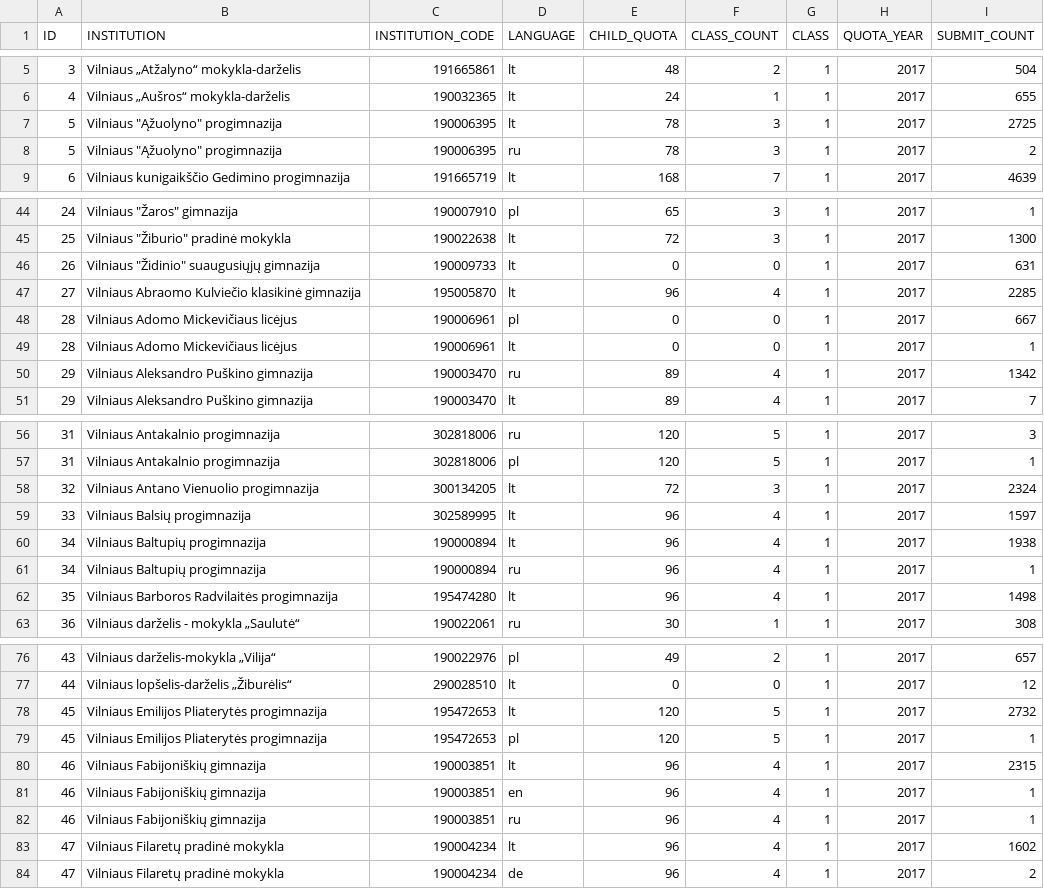
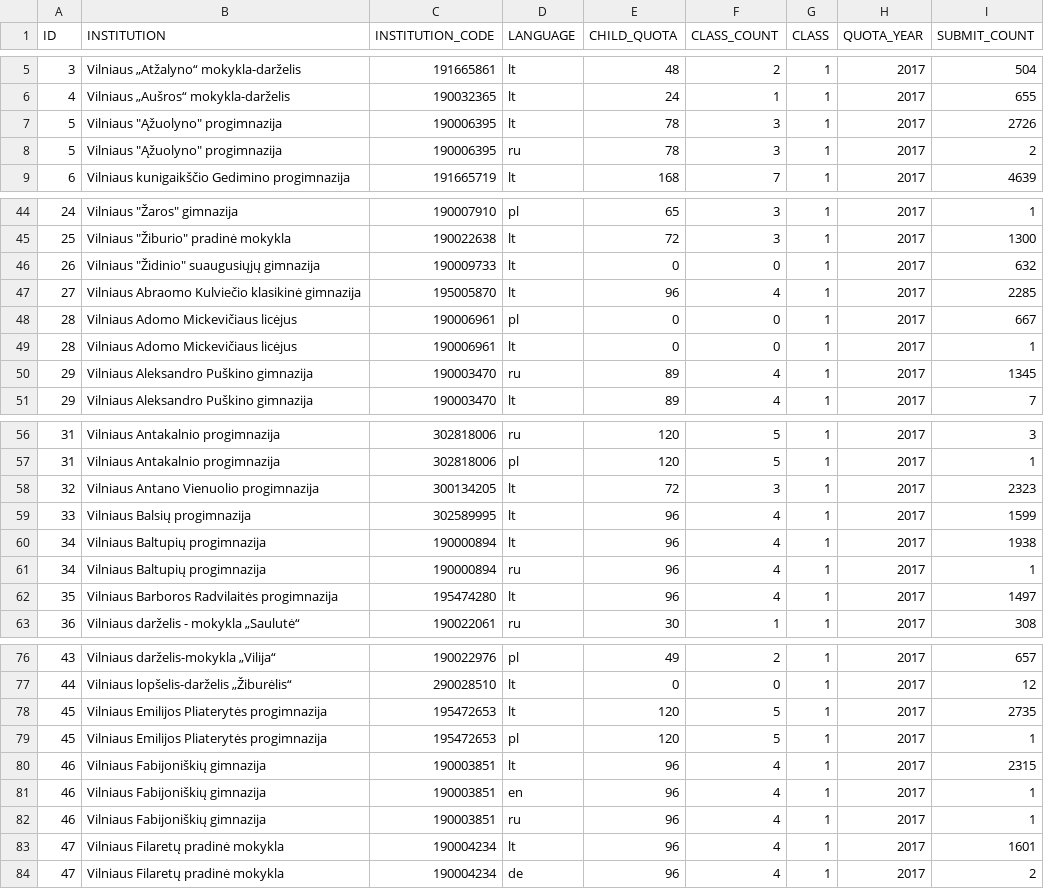
Before and after one commit to vilnius/mokyklos, a CSV file: data/Mokyklu planuojamos komplektacijos2022.csv, drawn as a sheet; only a part is shown, gaps mark what is left out; the diff covers the shown part only.

Commit message:
automatic daily update

```diff
--- a/data/Mokyklu planuojamos komplektacijos2022.csv
+++ b/data/Mokyklu planuojamos komplektacijos2022.csv
@@ -6,3 +6,3 @@ ID;INSTITUTION;INSTITUTION_CODE;LANGUAGE;CHILD_QUOTA;CLASS_COUNT;CLASS;QUOTA_YEA
 4;"Vilniaus „Aušros“ mokykla-darželis";190032365;lt;24;1;1;2017;655
-5;"Vilniaus ""Ąžuolyno"" progimnazija";190006395;lt;78;3;1;2017;2725
+5;"Vilniaus ""Ąžuolyno"" progimnazija";190006395;lt;78;3;1;2017;2726
 5;"Vilniaus ""Ąžuolyno"" progimnazija";190006395;ru;78;3;1;2017;2
@@ -45,3 +45,3 @@ ID;INSTITUTION;INSTITUTION_CODE;LANGUAGE;CHILD_QUOTA;CLASS_COUNT;CLASS;QUOTA_YEA
 25;"Vilniaus ""Žiburio"" pradinė mokykla";190022638;lt;72;3;1;2017;1300
-26;"Vilniaus ""Židinio"" suaugusiųjų gimnazija";190009733;lt;0;0;1;2017;631
+26;"Vilniaus ""Židinio"" suaugusiųjų gimnazija";190009733;lt;0;0;1;2017;632
 27;"Vilniaus Abraomo Kulviečio klasikinė gimnazija";195005870;lt;96;4;1;2017;2285
@@ -49,3 +49,3 @@ ID;INSTITUTION;INSTITUTION_CODE;LANGUAGE;CHILD_QUOTA;CLASS_COUNT;CLASS;QUOTA_YEA
 28;"Vilniaus Adomo Mickevičiaus licėjus";190006961;lt;0;0;1;2017;1
-29;"Vilniaus Aleksandro Puškino gimnazija";190003470;ru;89;4;1;2017;1342
+29;"Vilniaus Aleksandro Puškino gimnazija";190003470;ru;89;4;1;2017;1345
 29;"Vilniaus Aleksandro Puškino gimnazija";190003470;lt;89;4;1;2017;7
@@ -57,7 +57,7 @@ ID;INSTITUTION;INSTITUTION_CODE;LANGUAGE;CHILD_QUOTA;CLASS_COUNT;CLASS;QUOTA_YEA
 31;"Vilniaus Antakalnio progimnazija";302818006;pl;120;5;1;2017;1
-32;"Vilniaus Antano Vienuolio progimnazija";300134205;lt;72;3;1;2017;2324
-33;"Vilniaus Balsių progimnazija";302589995;lt;96;4;1;2017;1597
+32;"Vilniaus Antano Vienuolio progimnazija";300134205;lt;72;3;1;2017;2323
+33;"Vilniaus Balsių progimnazija";302589995;lt;96;4;1;2017;1599
 34;"Vilniaus Baltupių progimnazija";190000894;lt;96;4;1;2017;1938
 34;"Vilniaus Baltupių progimnazija";190000894;ru;96;4;1;2017;1
-35;"Vilniaus Barboros Radvilaitės progimnazija";195474280;lt;96;4;1;2017;1498
+35;"Vilniaus Barboros Radvilaitės progimnazija";195474280;lt;96;4;1;2017;1497
 36;"Vilniaus darželis - mokykla „Saulutė“";190022061;ru;30;1;1;2017;308
@@ -77,3 +77,3 @@ ID;INSTITUTION;INSTITUTION_CODE;LANGUAGE;CHILD_QUOTA;CLASS_COUNT;CLASS;QUOTA_YEA
 44;"Vilniaus lopšelis-darželis „Žiburėlis“";290028510;lt;0;0;1;2017;12
-45;"Vilniaus Emilijos Pliaterytės progimnazija";195472653;lt;120;5;1;2017;2732
+45;"Vilniaus Emilijos Pliaterytės progimnazija";195472653;lt;120;5;1;2017;2735
 45;"Vilniaus Emilijos Pliaterytės progimnazija";195472653;pl;120;5;1;2017;1
@@ -82,3 +82,3 @@ ID;INSTITUTION;INSTITUTION_CODE;LANGUAGE;CHILD_QUOTA;CLASS_COUNT;CLASS;QUOTA_YEA
 46;"Vilniaus Fabijoniškių gimnazija";190003851;ru;96;4;1;2017;1
-47;"Vilniaus Filaretų pradinė mokykla";190004234;lt;96;4;1;2017;1602
+47;"Vilniaus Filaretų pradinė mokykla";190004234;lt;96;4;1;2017;1601
 47;"Vilniaus Filaretų pradinė mokykla";190004234;de;96;4;1;2017;2
```
Also changed, not shown: 16 edited cells elsewhere in this file.
